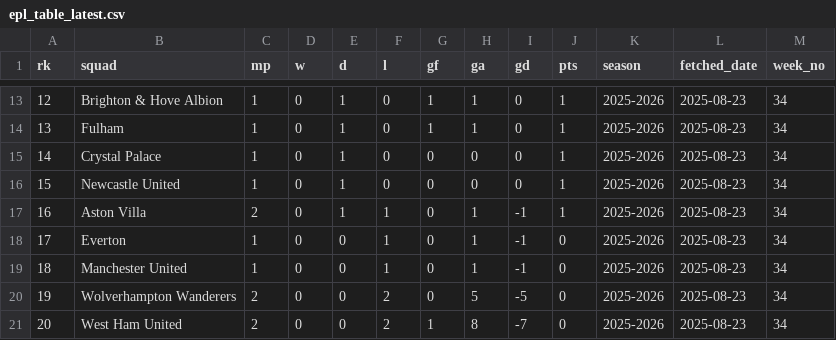
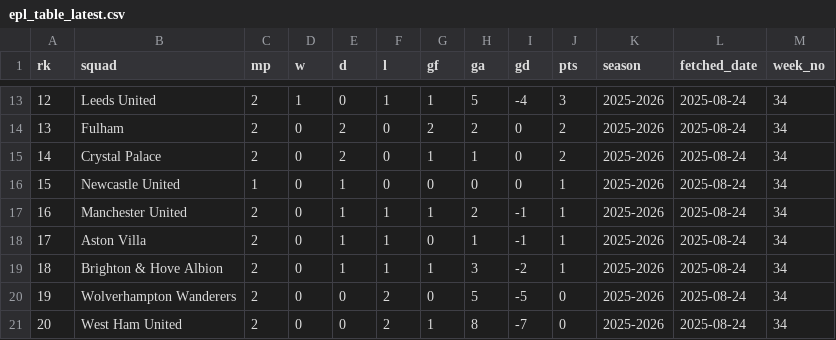
Before and after one commit to stiles/english-football-leagues, a CSV file: data/table/epl_table_latest.csv, drawn as a sheet; only a part is shown, gaps mark what is left out; the diff covers the shown part only.

```diff
--- a/data/table/epl_table_latest.csv
+++ b/data/table/epl_table_latest.csv
@@ -13,9 +13,9 @@ rk,squad,mp,w,d,l,gf,ga,gd,pts,season,fetched_date,week_no
-12,Brighton & Hove Albion,1,0,1,0,1,1,0,1,2025-2026,2025-08-23,34
-13,Fulham,1,0,1,0,1,1,0,1,2025-2026,2025-08-23,34
-14,Crystal Palace,1,0,1,0,0,0,0,1,2025-2026,2025-08-23,34
-15,Newcastle United,1,0,1,0,0,0,0,1,2025-2026,2025-08-23,34
-16,Aston Villa,2,0,1,1,0,1,-1,1,2025-2026,2025-08-23,34
-17,Everton,1,0,0,1,0,1,-1,0,2025-2026,2025-08-23,34
-18,Manchester United,1,0,0,1,0,1,-1,0,2025-2026,2025-08-23,34
-19,Wolverhampton Wanderers,2,0,0,2,0,5,-5,0,2025-2026,2025-08-23,34
-20,West Ham United,2,0,0,2,1,8,-7,0,2025-2026,2025-08-23,34
+12,Leeds United,2,1,0,1,1,5,-4,3,2025-2026,2025-08-24,34
+13,Fulham,2,0,2,0,2,2,0,2,2025-2026,2025-08-24,34
+14,Crystal Palace,2,0,2,0,1,1,0,2,2025-2026,2025-08-24,34
+15,Newcastle United,1,0,1,0,0,0,0,1,2025-2026,2025-08-24,34
+16,Manchester United,2,0,1,1,1,2,-1,1,2025-2026,2025-08-24,34
+17,Aston Villa,2,0,1,1,0,1,-1,1,2025-2026,2025-08-24,34
+18,Brighton & Hove Albion,2,0,1,1,1,3,-2,1,2025-2026,2025-08-24,34
+19,Wolverhampton Wanderers,2,0,0,2,0,5,-5,0,2025-2026,2025-08-24,34
+20,West Ham United,2,0,0,2,1,8,-7,0,2025-2026,2025-08-24,34
```
Also changed, not shown: 35 edited cells elsewhere in this file, 2 other files.
